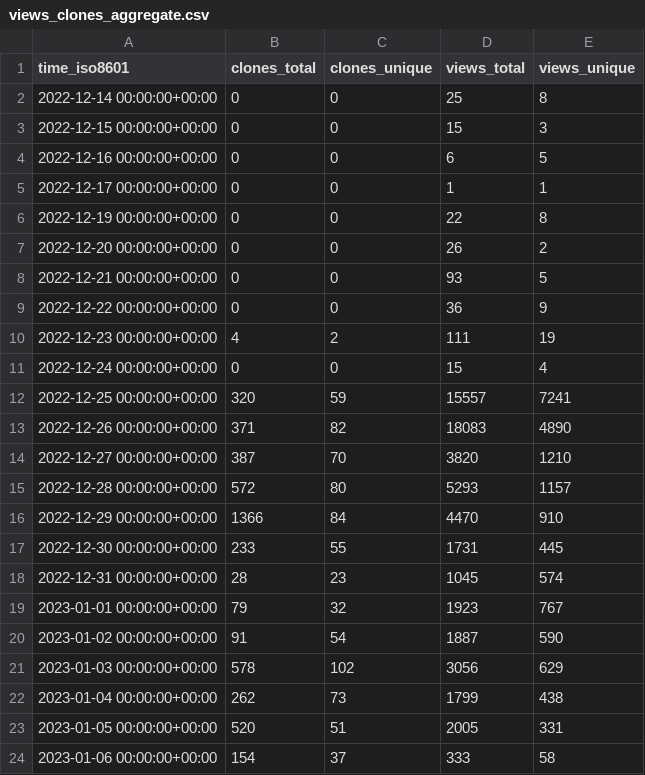
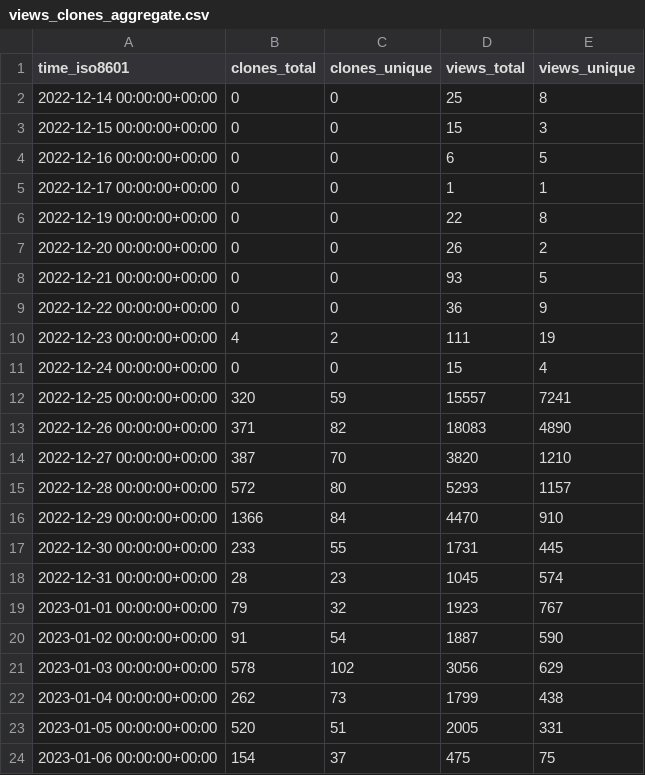
Before and after one commit to vikadata/StatusCheck, a CSV file: apitable/apitable/ghrs-data/views_clones_aggregate.csv, drawn as a sheet.

```diff
--- a/apitable/apitable/ghrs-data/views_clones_aggregate.csv
+++ b/apitable/apitable/ghrs-data/views_clones_aggregate.csv
@@ -23,2 +23,2 @@ time_iso8601,clones_total,clones_unique,views_total,views_unique
 2023-01-05 00:00:00+00:00,520,51,2005,331
-2023-01-06 00:00:00+00:00,154,37,333,58
+2023-01-06 00:00:00+00:00,154,37,475,75
```
Also changed, not shown: 1 other file.
